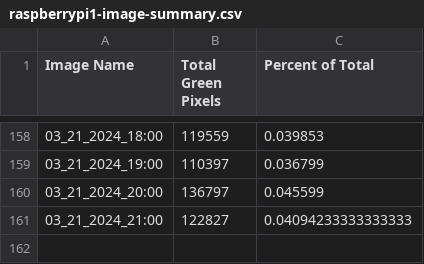
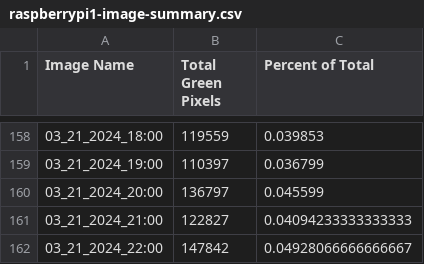
Before and after one commit to evanmarlo/pixel-analysis-logging, a CSV file: raspberrypi1-image-summary.csv, drawn as a sheet; only a part is shown, gaps mark what is left out.

Commit message:
Automated push from raspberrypi1

```diff
--- a/raspberrypi1-image-summary.csv
+++ b/raspberrypi1-image-summary.csv
@@ -161 +161,2 @@ Image Name,Total Green Pixels,Percent of Total
 03_21_2024_21:00,122827,0.04094233333333333
+03_21_2024_22:00,147842,0.04928066666666667
```
Also changed, not shown: 2 other files.
